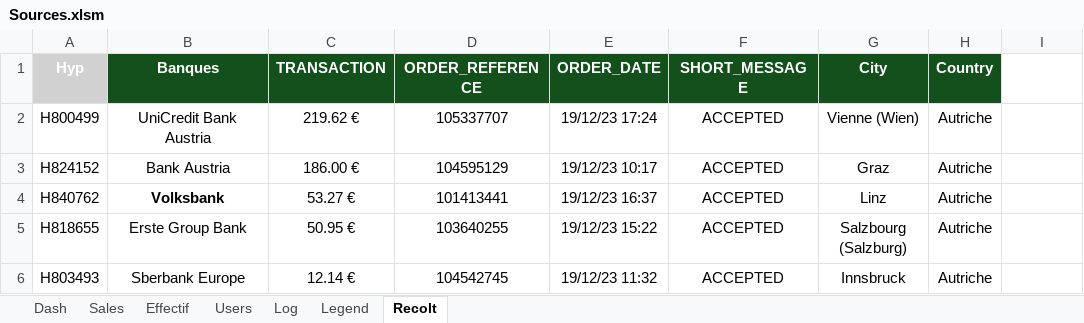
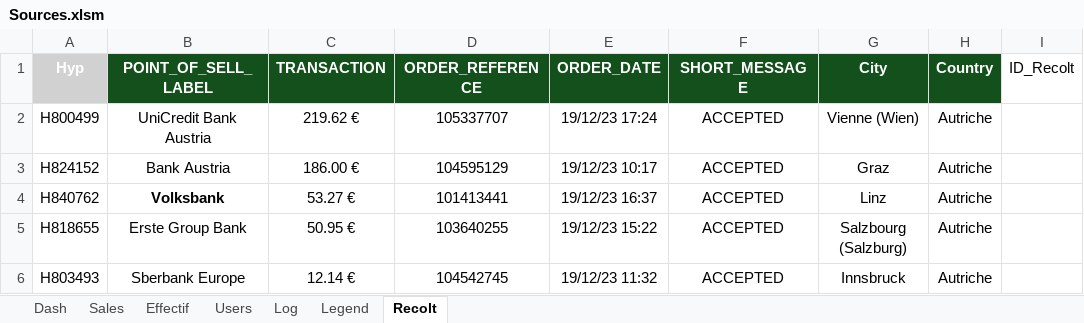
Before and after one commit to YDaoui/Total_Sales, an Excel workbook: Sources.xlsm, sheet Recolt, drawn as a sheet; only a part is shown; values as stored, in another font and other column widths than the file's, no borders; the diff names each change by its address in the sheet, - before the commit and + after, or states it on an @@ line.

```diff
--- a/Sources.xlsm (sheet Recolt)
+++ b/Sources.xlsm (sheet Recolt)
-B1: Banques
+B1: POINT_OF_SELL_LABEL
-I1: (empty)
+I1: ID_Recolt
```
Also changed, not shown: sheet Log, sheet Effectif, sheet Sales, 4 other files.
